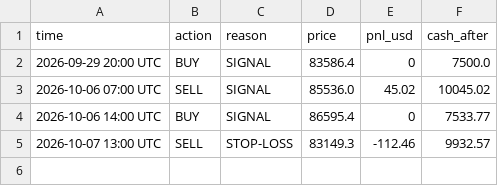
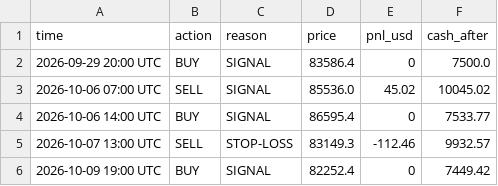
Before and after one commit to drnakulgupta/paper-bot, a CSV file: trades.csv, drawn as a sheet.

```diff
--- a/trades.csv
+++ b/trades.csv
@@ -5 +5,2 @@ time,action,reason,price,pnl_usd,cash_after
 2026-10-07 13:00 UTC,SELL,STOP-LOSS,83149.3,-112.46,9932.57
+2026-10-09 19:00 UTC,BUY,SIGNAL,82252.4,0,7449.42
```
Also changed, not shown: 1 other file.
